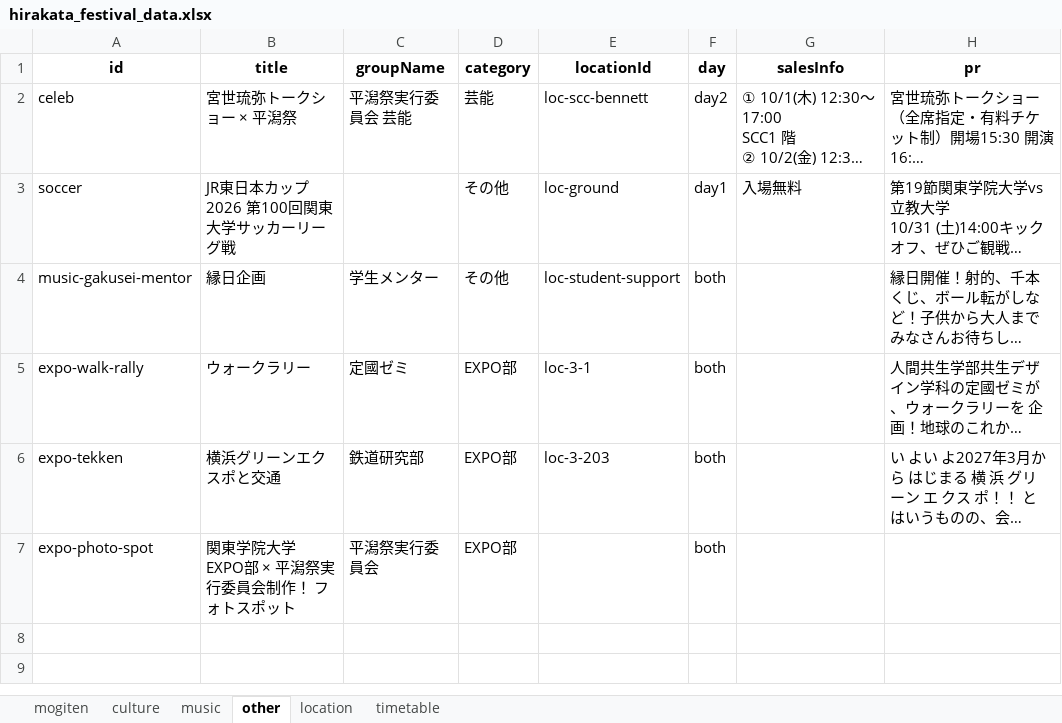
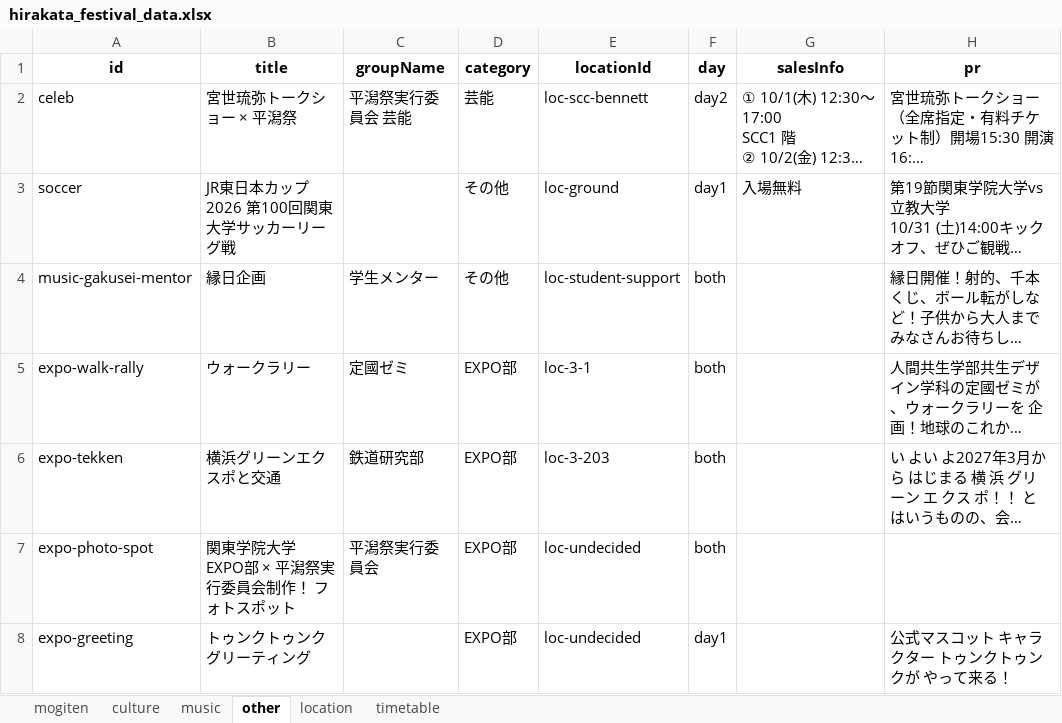
Before and after one commit to Hirakata-KGU/Home-Page, an Excel workbook: app/data/hirakata_festival_data.xlsx, sheet other, drawn as a sheet; long unchanged cells end in …; values as stored, in another font and other column widths than the file's, no borders; the diff names each change by its address in the sheet, - before the commit and + after, or states it on an @@ line.

```diff
--- a/app/data/hirakata_festival_data.xlsx (sheet other)
+++ b/app/data/hirakata_festival_data.xlsx (sheet other)
-E7 (locationId): (empty)
+E7 (locationId): loc-undecided
+row 8: expo-greeting | トゥンクトゥンク グリーティング |  | EXPO部 | loc-undecided | day1 |  | 公式マスコット キャラクター トゥンクトゥンクが やって来る！
```
Also changed, not shown: sheet timetable, sheet location.
